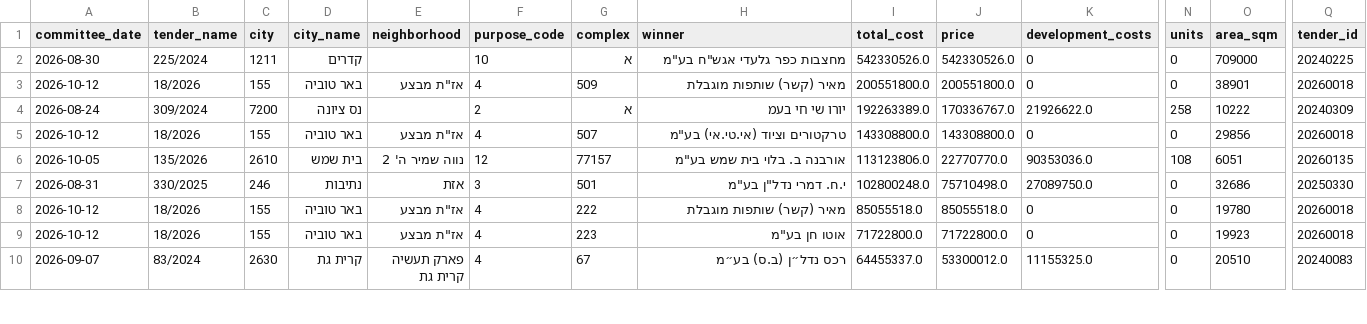
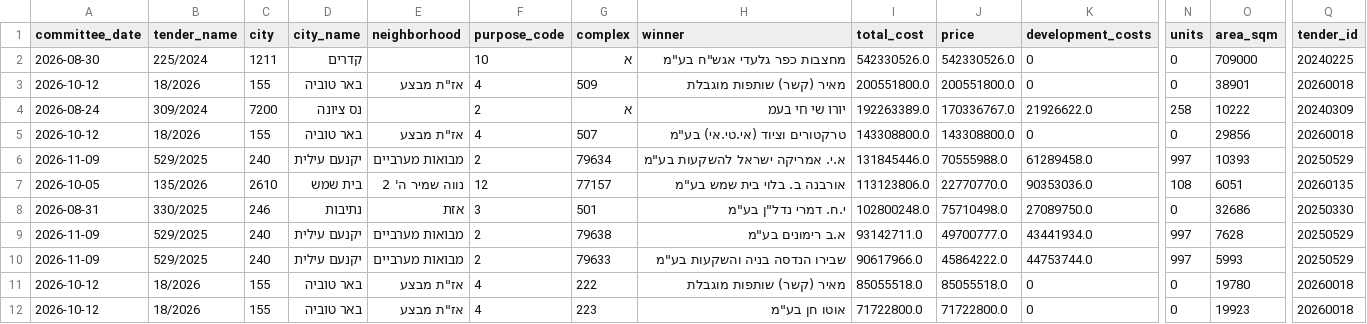
Before and after one commit to AvivRosario/rosario-feeds-data, a CSV file: data/latest/rmi_winners_90d.csv, drawn as a sheet; only a part is shown, gaps mark what is left out; the shorter side is filled out with more unchanged rows; rows hold the shown columns only; the diff covers the shown part only; the diff names each change by its address in the sheet, - before the commit and + after, or states it on an @@ line.

```diff
--- a/data/latest/rmi_winners_90d.csv
+++ b/data/latest/rmi_winners_90d.csv
+row 6: 2026-11-09 | 529/2025 | 240 | יקנעם עילית | מבואות מערביים | 2 | 79634 | א.י. אמריקה ישראל להשקעות בע"מ | 131845446.0 | 70555988.0 | 61289458.0 | 997 | 10393 | 20250529
+row 9: 2026-11-09 | 529/2025 | 240 | יקנעם עילית | מבואות מערביים | 2 | 79638 | א.ב רימונים בע"מ | 93142711.0 | 49700777.0 | 43441934.0 | 997 | 7628 | 20250529
+row 10: 2026-11-09 | 529/2025 | 240 | יקנעם עילית | מבואות מערביים | 2 | 79633 | שבירו הנדסה בניה והשקעות בע"מ | 90617966.0 | 45864222.0 | 44753744.0 | 997 | 5993 | 20250529
```
Also changed, not shown: 5 added rows and 3 edited cells elsewhere in this file, data/latest/municipal_coverage.csv, data/latest/obudget_contracts_large.csv, 18 other files.
